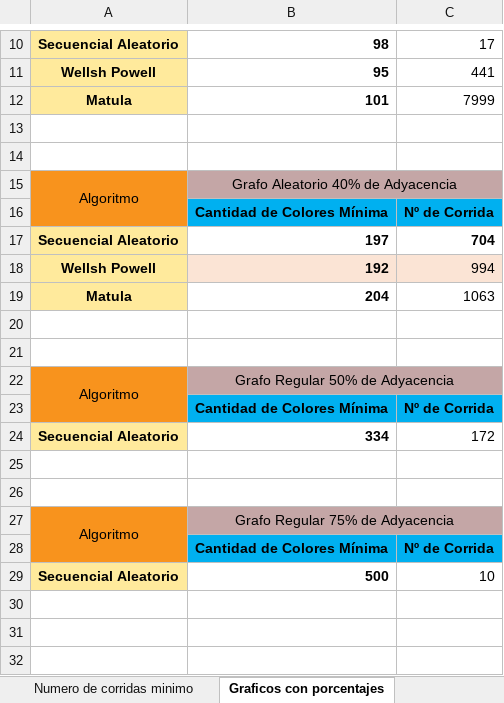
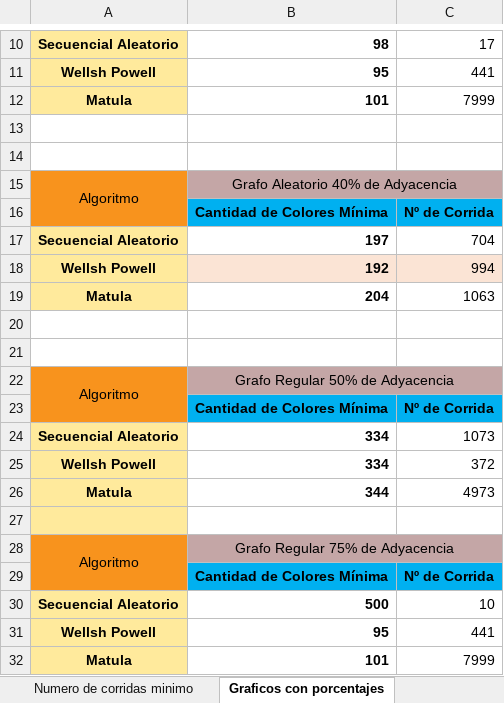
Before and after one commit to mu-unlam/TP4-Coloreo-de-Grafos, an Excel workbook: Documentacion/GraficosGrafos.xlsx, sheet Graficos con porcentajes, drawn as a sheet; only a part is shown, gaps mark what is left out; values as stored, in another font and other column widths than the file's, no borders; addresses are those after the commit; the diff names each change by its address in the sheet, - before the commit and + after, or states it on an @@ line.

```diff
--- a/Documentacion/GraficosGrafos.xlsx (sheet Graficos con porcentajes)
+++ b/Documentacion/GraficosGrafos.xlsx (sheet Graficos con porcentajes)
-C17 bold: on
+C17 bold: off
-C24: 172
+C24: 1073
-row 25: (empty)
+row 25: Wellsh Powell | 334 | 372
-A25 fill: none
+A25 fill: #FFEA9C
+row 26: Matula | 344 | 4973
-A27 fill: none
+A27 fill: #FFEA9C
+row 31: Wellsh Powell | 95 | 441
+row 32: Matula | 101 | 7999
```
Also changed, not shown: sheet Numero de corridas minimo, charts or pictures, 19 other files.
